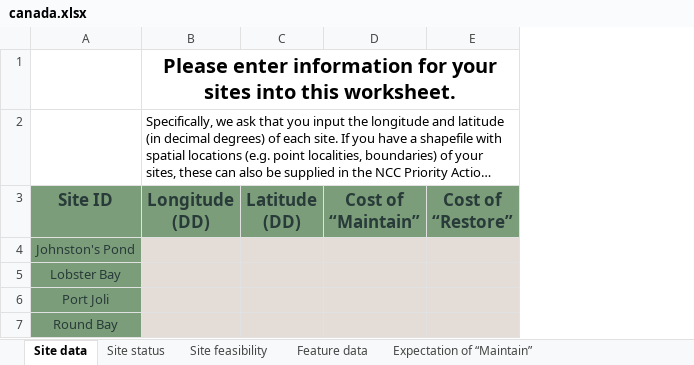
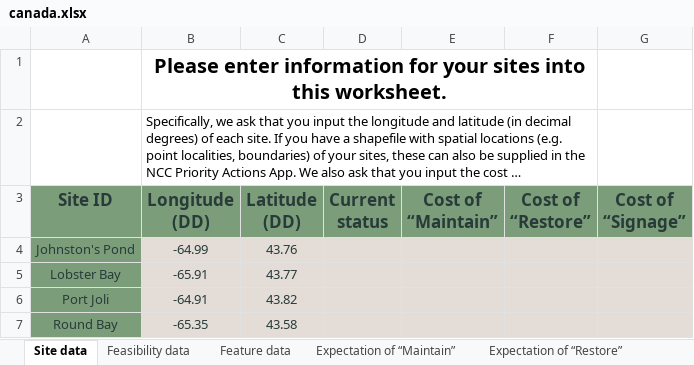
Before and after one commit to NCC-CNC/whattodo, an Excel workbook: inst/extdata/projects/canada/canada.xlsx, sheet Site data, drawn as a sheet; long unchanged cells end in …; values as stored, in another font and other column widths than the file's, no borders; table styles not drawn; the diff names each change by its address in the sheet, - before the commit and + after, or states it on an @@ line.

Commit message:
remake builtin data with new format

```diff
--- a/inst/extdata/projects/canada/canada.xlsx (sheet Site data)
+++ b/inst/extdata/projects/canada/canada.xlsx (sheet Site data)
-sheet tab: Site status
+sheet tab: Feasibility data
-sheet tab: Site feasibility
+column D (Current status), empty
+column G (Cost of “Signage”), empty
-B4 (Longitude (DD)): (empty)
+B4 (Longitude (DD)): -64.99
-C4 (Latitude (DD)): (empty)
+C4 (Latitude (DD)): 43.76
-B5 (Longitude (DD)): (empty)
+B5 (Longitude (DD)): -65.91
-C5 (Latitude (DD)): (empty)
+C5 (Latitude (DD)): 43.77
-B6 (Longitude (DD)): (empty)
+B6 (Longitude (DD)): -64.91
-C6 (Latitude (DD)): (empty)
+C6 (Latitude (DD)): 43.82
-B7 (Longitude (DD)): (empty)
+B7 (Longitude (DD)): -65.35
-C7 (Latitude (DD)): (empty)
+C7 (Latitude (DD)): 43.58
```
Also changed, not shown: sheet Feasibility data, other sheet tabs, 1 other file.
